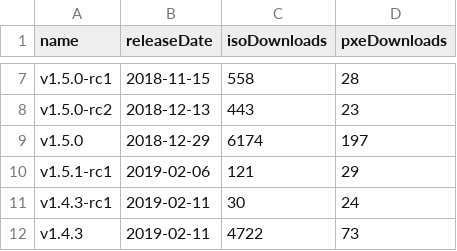
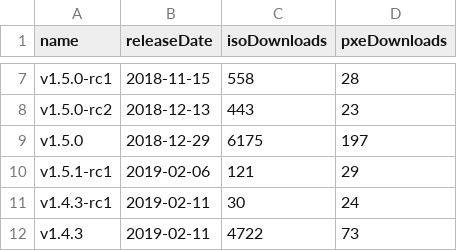
Before and after one commit to burmilla/os-stats, a CSV file: RancherOS_GitHubStats.csv, drawn as a sheet; only a part is shown, gaps mark what is left out.

```diff
--- a/RancherOS_GitHubStats.csv
+++ b/RancherOS_GitHubStats.csv
@@ -8,3 +8,3 @@
 "v1.5.0-rc2","2018-12-13","443","23"
-"v1.5.0","2018-12-29","6174","197"
+"v1.5.0","2018-12-29","6175","197"
 "v1.5.1-rc1","2019-02-06","121","29"
```
Also changed, not shown: 1 other file.
